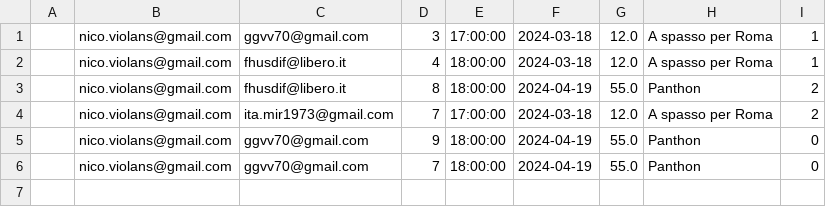
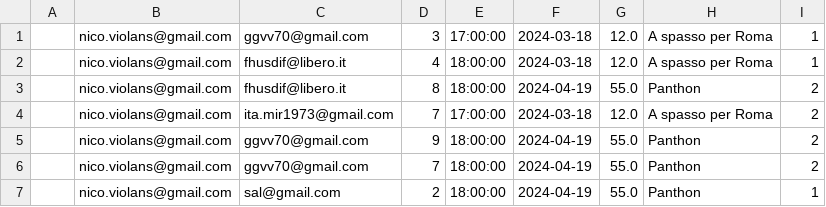
Before and after one commit to NicolaViolante/easyGuide, a CSV file: localDBFile.csv, drawn as a sheet.

```diff
--- a/localDBFile.csv
+++ b/localDBFile.csv
@@ -4,3 +4,4 @@
 "","nico.violans@gmail.com","ita.mir1973@gmail.com","7","17:00:00","2024-03-18","12.0","A spasso per Roma","2"
-,"nico.violans@gmail.com","ggvv70@gmail.com","9","18:00:00","2024-04-19","55.0","Panthon","0"
-,"nico.violans@gmail.com","ggvv70@gmail.com","7","18:00:00","2024-04-19","55.0","Panthon","0"
+"","nico.violans@gmail.com","ggvv70@gmail.com","9","18:00:00","2024-04-19","55.0","Panthon","2"
+"","nico.violans@gmail.com","ggvv70@gmail.com","7","18:00:00","2024-04-19","55.0","Panthon","2"
+"","nico.violans@gmail.com","sal@gmail.com","2","18:00:00","2024-04-19","55.0","Panthon","1"
```
Also changed, not shown: 8 other files.
